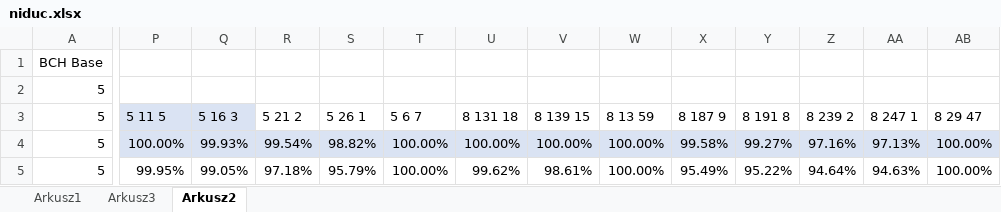
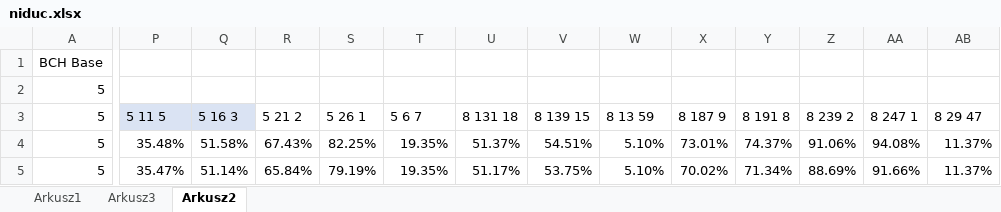
Before and after one commit to Zummek/fec-nidsc, an Excel workbook: stage2_doc/niduc.xlsx, sheet Arkusz2, drawn as a sheet; only a part is shown, gaps mark what is left out; values as stored, in another font and other column widths than the file's, no borders; charts and pictures and table styles not drawn; the diff covers the shown part only; the diff names each change by its address in the sheet, - before the commit and + after, or states it on an @@ line.

Commit message:
Poprawione wykresy w pliku excel niduc

```diff
--- a/stage2_doc/niduc.xlsx (sheet Arkusz2)
+++ b/stage2_doc/niduc.xlsx (sheet Arkusz2)
-P4: 100.00%
+P4: 35.48%
-P4:AB4 fill: #DAE3F3
+P4:AB4 fill: none
-Q4: 99.93%
+Q4: 51.58%
-R4: 99.54%
+R4: 67.43%
-S4: 98.82%
+S4: 82.25%
-T4:T5: 100.00%
+T4:T5: 19.35%
-U4: 100.00%
+U4: 51.37%
-V4: 100.00%
+V4: 54.51%
-W4:W5: 100.00%
+W4:W5: 5.10%
-X4: 99.58%
+X4: 73.01%
-Y4: 99.27%
+Y4: 74.37%
-Z4: 97.16%
+Z4: 91.06%
-AA4: 97.13%
+AA4: 94.08%
-AB4:AB5: 100.00%
+AB4:AB5: 11.37%
-P5: 99.95%
+P5: 35.47%
-Q5: 99.05%
+Q5: 51.14%
-R5: 97.18%
+R5: 65.84%
-S5: 95.79%
+S5: 79.19%
-U5: 99.62%
+U5: 51.17%
-V5: 98.61%
+V5: 53.75%
-X5: 95.49%
+X5: 70.02%
-Y5: 95.22%
+Y5: 71.34%
-Z5: 94.64%
+Z5: 88.69%
-AA5: 94.63%
+AA5: 91.66%
```
Also changed, not shown: 130 edited cells and cell formats elsewhere in this sheet, charts or pictures.
